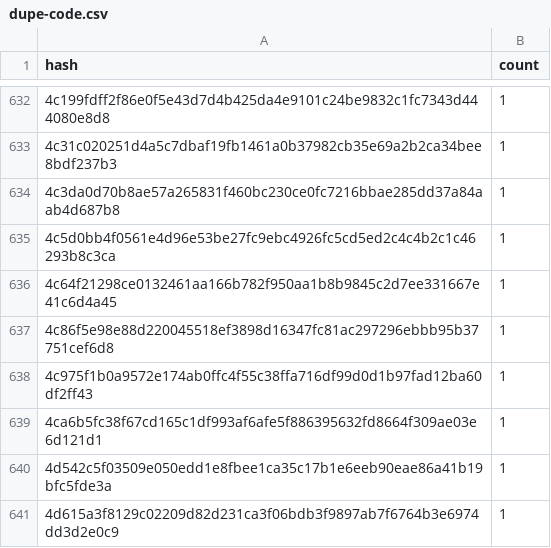
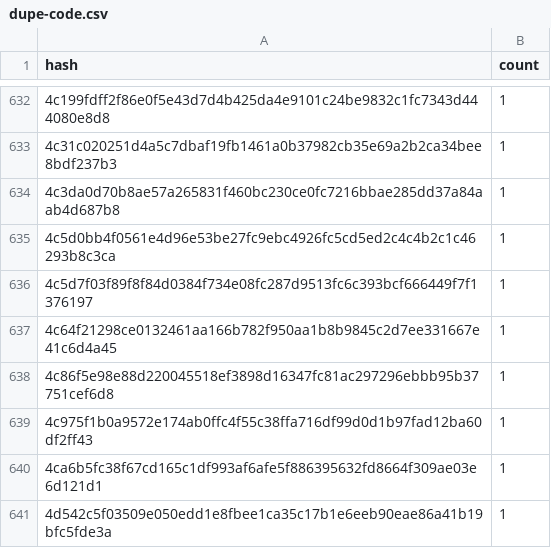
Before and after one commit to stellar-experimental/contract-wasms, a CSV file: analysis/dupe-code.csv, drawn as a sheet; only a part is shown, gaps mark what is left out; the shorter side is filled out with more unchanged rows; the diff names each change by its address in the sheet, - before the commit and + after, or states it on an @@ line.

```diff
--- a/analysis/dupe-code.csv
+++ b/analysis/dupe-code.csv
+row 636: 4c5d7f03f89f8f84d0384f734e08fc287d9513fc6c393bcf666449f7f1376197 | 1
```
Also changed, not shown: analysis/dupe-sections.csv, analysis/dupe-specs.csv, 11 other files.
